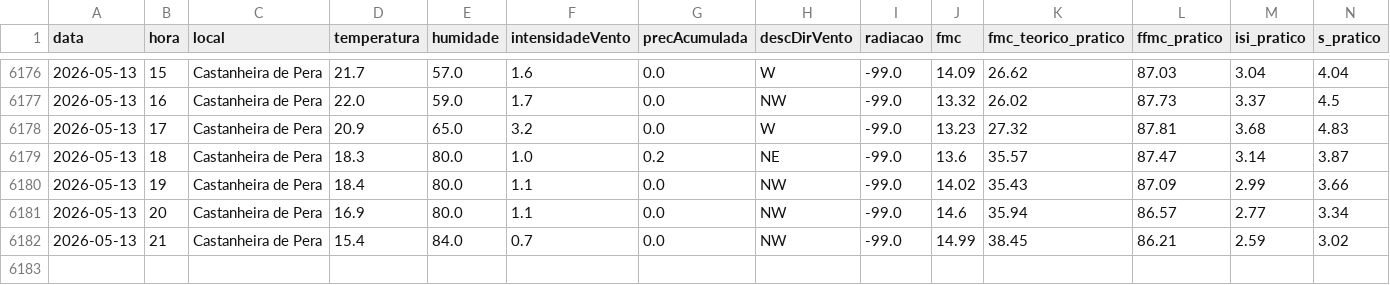
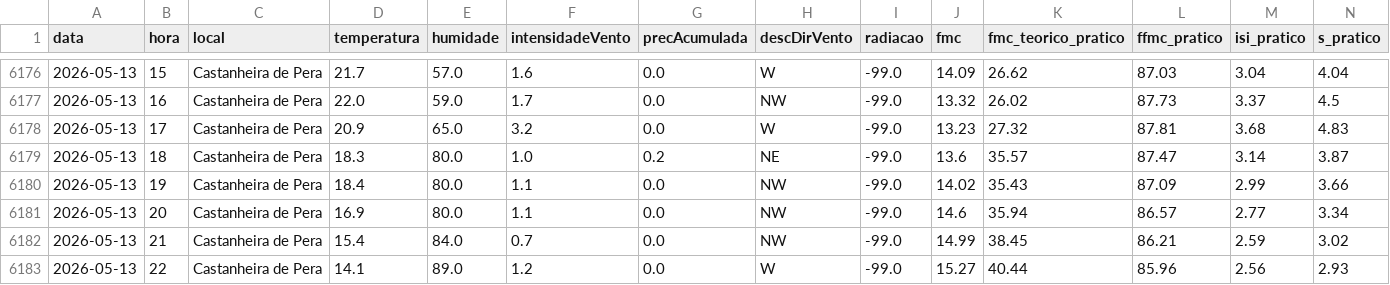
Before and after one commit to 23657/fwi-pipeline-ipt, a CSV file: dados_castanheira_de_pera_fwi.csv, drawn as a sheet; only a part is shown, gaps mark what is left out; rows hold the shown columns only; the diff names each change by its address in the sheet, - before the commit and + after, or states it on an @@ line.

```diff
--- a/dados_castanheira_de_pera_fwi.csv
+++ b/dados_castanheira_de_pera_fwi.csv
+row 6183: 2026-05-13 | 22 | Castanheira de Pera | 14.1 | 89.0 | 1.2 | 0.0 | W | -99.0 | 15.27 | 40.44 | 85.96 | 2.56 | 2.93
```
Also changed, not shown: dados_ferreira_do_zezere_fwi.csv, dados_macao_fwi.csv, 2 other files.
